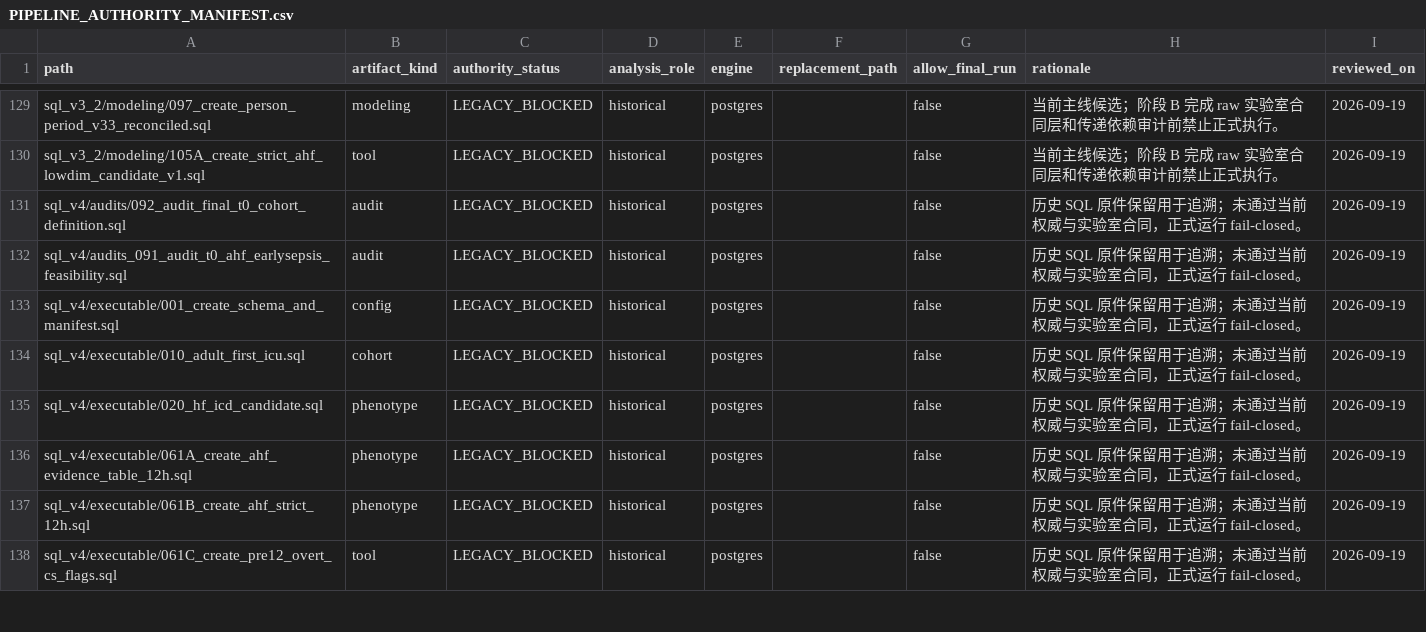
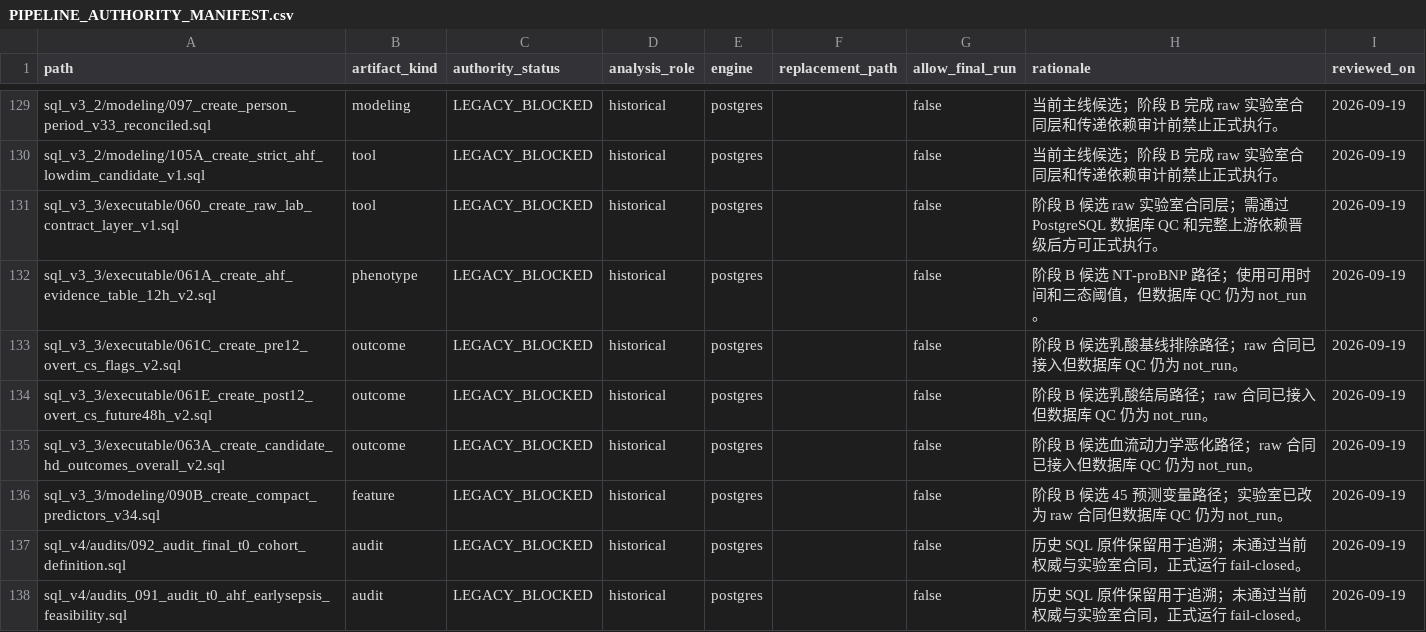
Before and after one commit to zheyucom/CS_AHF_landmark24, a CSV file: project_control/PIPELINE_AUTHORITY_MANIFEST.csv, drawn as a sheet; only a part is shown, gaps mark what is left out; the shorter side is filled out with more unchanged rows.

```diff
--- a/project_control/PIPELINE_AUTHORITY_MANIFEST.csv
+++ b/project_control/PIPELINE_AUTHORITY_MANIFEST.csv
@@ -130,2 +130,8 @@ sql_v3_2/modeling/097_create_person_period_v33_reconciled.sql,modeling,LEGACY_BL
 sql_v3_2/modeling/105A_create_strict_ahf_lowdim_candidate_v1.sql,tool,LEGACY_BLOCKED,historical,postgres,,false,当前主线候选；阶段 B 完成 raw 实验室合同层和传递依赖审计前禁止正式执行。,2026-09-19
+sql_v3_3/executable/060_create_raw_lab_contract_layer_v1.sql,tool,LEGACY_BLOCKED,historical,postgres,,false,阶段 B 候选 raw 实验室合同层；需通过 PostgreSQL 数据库 QC 和完整上游依赖晋级后方可正式执行。,2026-09-19
+sql_v3_3/executable/061A_create_ahf_evidence_table_12h_v2.sql,phenotype,LEGACY_BLOCKED,historical,postgres,,false,阶段 B 候选 NT-proBNP 路径；使用可用时间和三态阈值，但数据库 QC 仍为 not_run。,2026-09-19
+sql_v3_3/executable/061C_create_pre12_overt_cs_flags_v2.sql,outcome,LEGACY_BLOCKED,historical,postgres,,false,阶段 B 候选乳酸基线排除路径；raw 合同已接入但数据库 QC 仍为 not_run。,2026-09-19
+sql_v3_3/executable/061E_create_post12_overt_cs_future48h_v2.sql,outcome,LEGACY_BLOCKED,historical,postgres,,false,阶段 B 候选乳酸结局路径；raw 合同已接入但数据库 QC 仍为 not_run。,2026-09-19
+sql_v3_3/executable/063A_create_candidate_hd_outcomes_overall_v2.sql,outcome,LEGACY_BLOCKED,historical,postgres,,false,阶段 B 候选血流动力学恶化路径；raw 合同已接入但数据库 QC 仍为 not_run。,2026-09-19
+sql_v3_3/modeling/090B_create_compact_predictors_v34.sql,feature,LEGACY_BLOCKED,historical,postgres,,false,阶段 B 候选 45 预测变量路径；实验室已改为 raw 合同但数据库 QC 仍为 not_run。,2026-09-19
 sql_v4/audits/092_audit_final_t0_cohort_definition.sql,audit,LEGACY_BLOCKED,historical,postgres,,false,历史 SQL 原件保留用于追溯；未通过当前权威与实验室合同，正式运行 fail-closed。,2026-09-19
```
Also changed, not shown: 15 other files.
